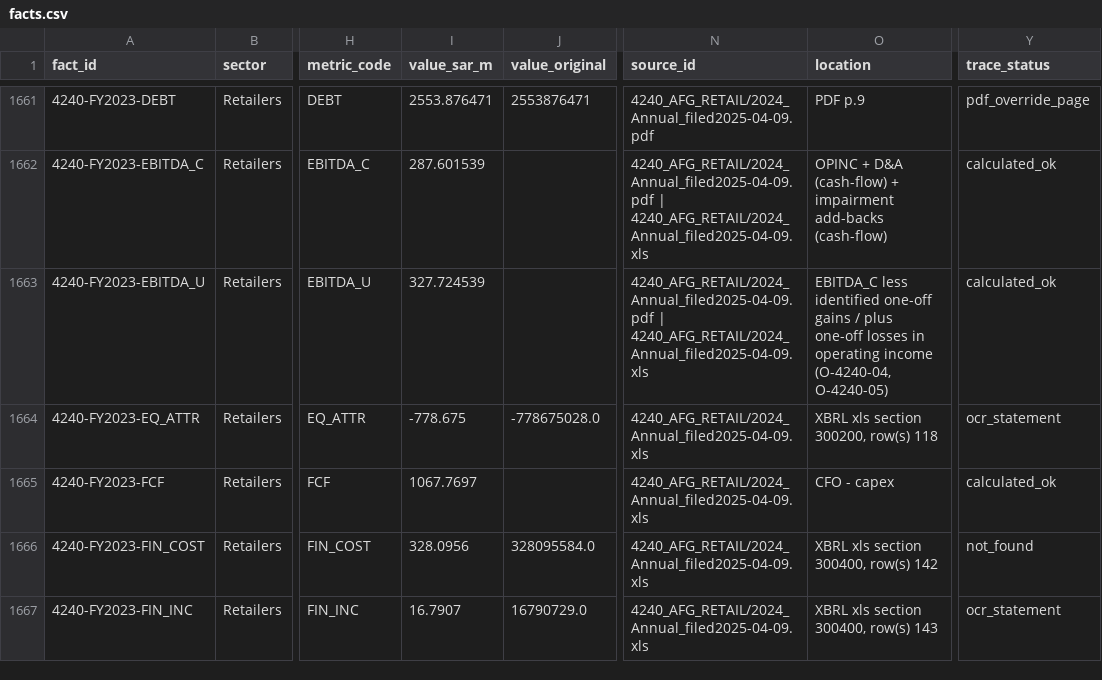
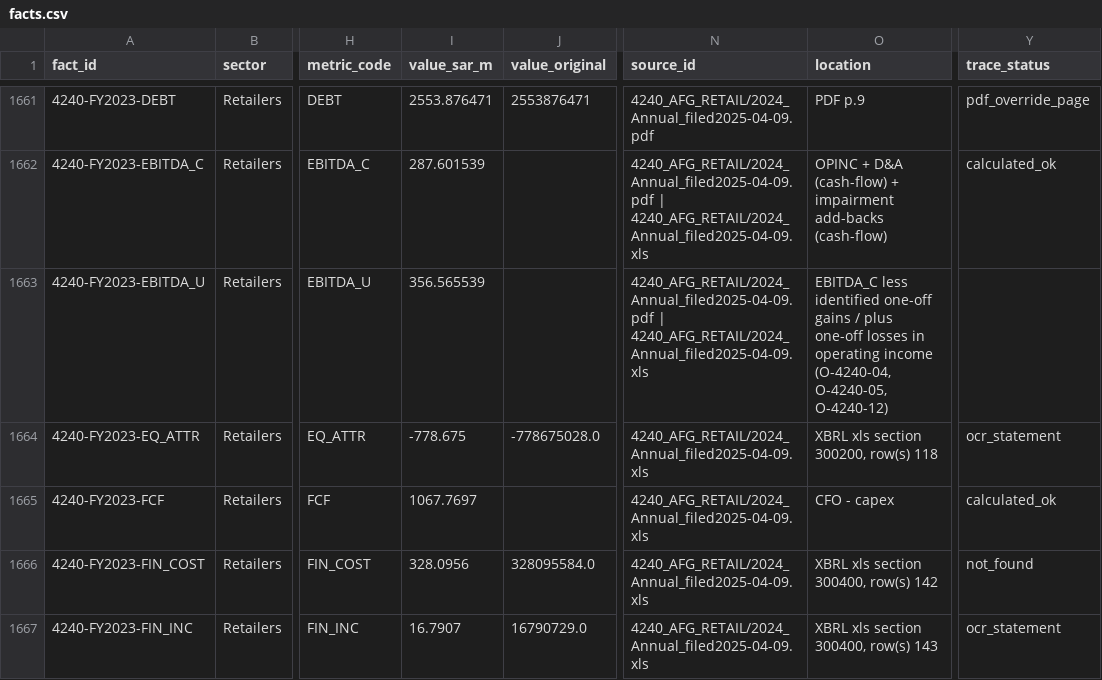
Before and after one commit to KhalidAba94/Test, a CSV file: sector-analysis/sets/seven/data/seven_ret/facts.csv, drawn as a sheet; only a part is shown, gaps mark what is left out; the diff names each change by its address in the sheet, - before the commit and + after, or states it on an @@ line.

```diff
--- a/sector-analysis/sets/seven/data/seven_ret/facts.csv
+++ b/sector-analysis/sets/seven/data/seven_ret/facts.csv
-I1663 (value_sar_m): 327.724539
+I1663 (value_sar_m): 356.565539
-O1663 (location): …income (O-4240-04, O-4240-05)
+O1663 (location): …income (O-4240-04, O-4240-05, O-4240-12)
-Y1663 (trace_status): calculated_ok
+Y1663 (trace_status): (empty)
```
Also changed, not shown: sector-analysis/sets/seven/data/coverage.csv, sector-analysis/sets/seven/data/one_offs.csv, 18 other files.
